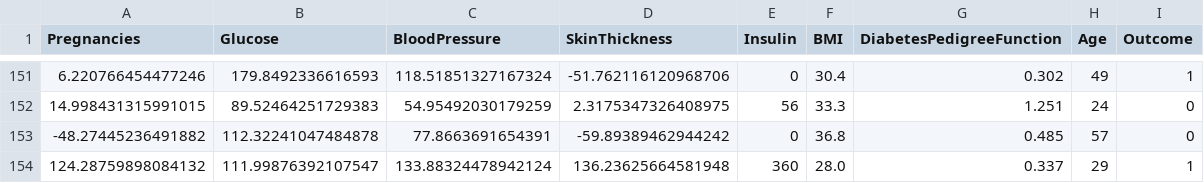
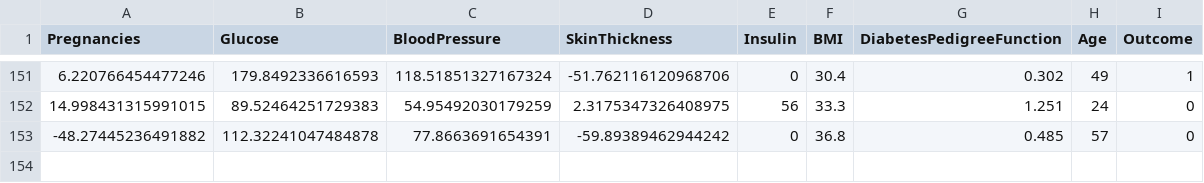
Before and after one commit to CornelliusYW/diabetes_mlops, a CSV file: data/new_data.csv, drawn as a sheet; only a part is shown, gaps mark what is left out; the diff names each change by its address in the sheet, - before the commit and + after, or states it on an @@ line.

Commit message:
push new_data.csv

```diff
--- a/data/new_data.csv
+++ b/data/new_data.csv
-row 154: 124.28759898084132 | 111.99876392107547 | 133.88324478942124 | 136.23625664581948 | 360 | 28.0 | 0.337 | 29 | 1
```
